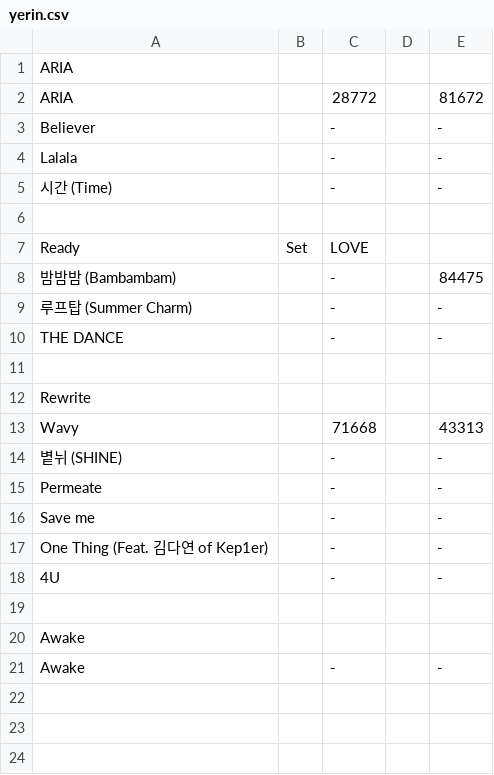
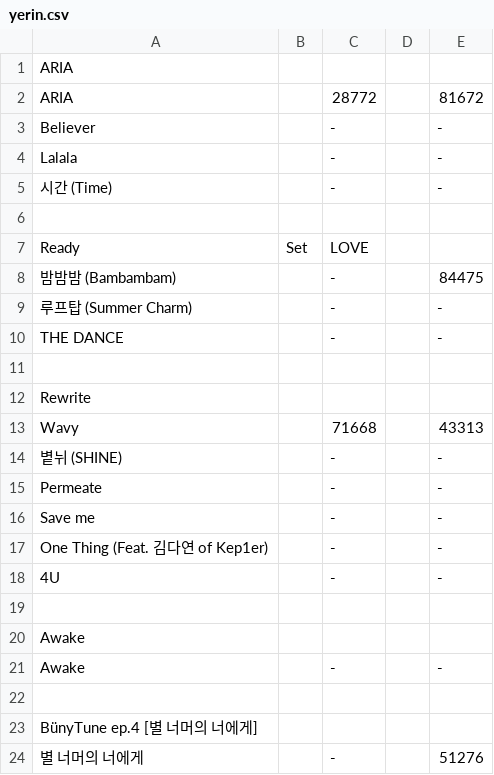
Before and after one commit to sinz32/GFRIEND-SongNumber, a CSV file: music/yerin.csv, drawn as a sheet; the diff names each change by its address in the sheet, - before the commit and + after, or states it on an @@ line.

```diff
--- a/music/yerin.csv
+++ b/music/yerin.csv
+row 22: (empty)
+row 23: BünyTune ep.4 [별 너머의 너에게]
+row 24: 별 너머의 너에게 |  | - |  | 51276
```
Also changed, not shown: music/misc.csv.
